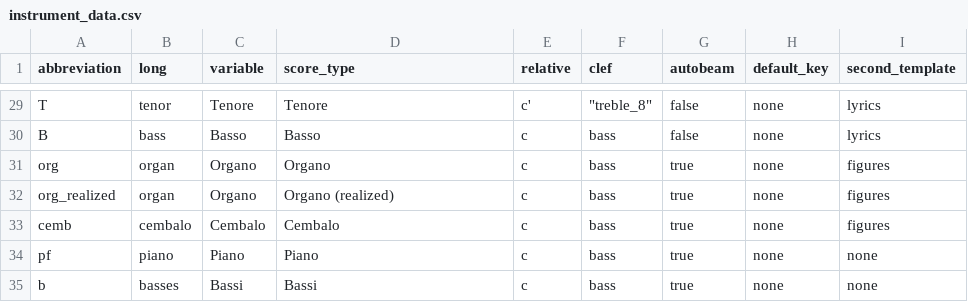
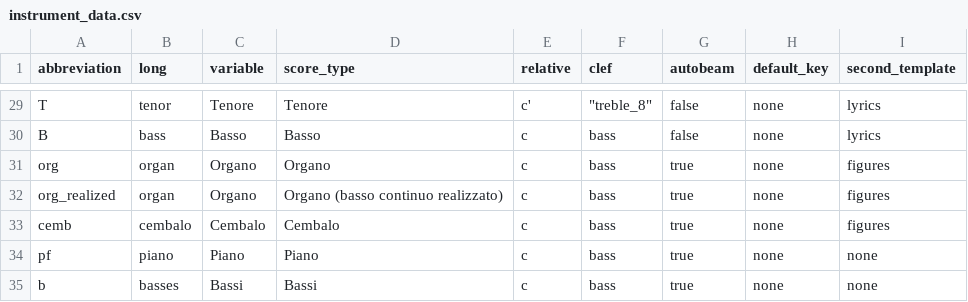
Before and after one commit to skafdasschaf/lilypond-tools, a CSV file: instrument_data.csv, drawn as a sheet; only a part is shown, gaps mark what is left out.

Commit message:
updates score type for realized org

```diff
--- a/instrument_data.csv
+++ b/instrument_data.csv
@@ -31,3 +31,3 @@ B,bass,Basso,Basso,c,bass,false,none,lyrics
 org,organ,Organo,Organo,c,bass,true,none,figures
-org_realized,organ,Organo,Organo (realized),c,bass,true,none,figures
+org_realized,organ,Organo,Organo (basso continuo realizzato),c,bass,true,none,figures
 cemb,cembalo,Cembalo,Cembalo,c,bass,true,none,figures
```
